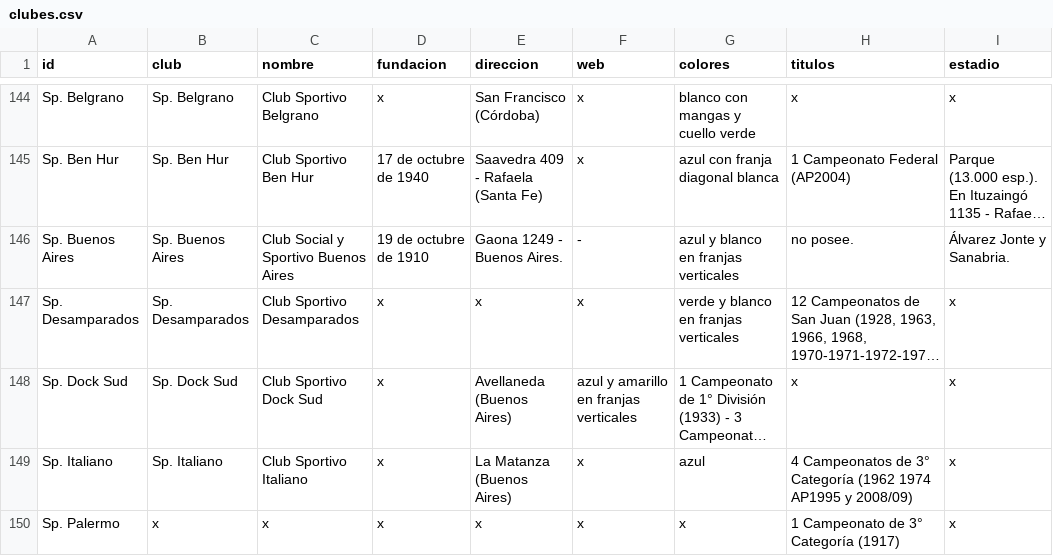
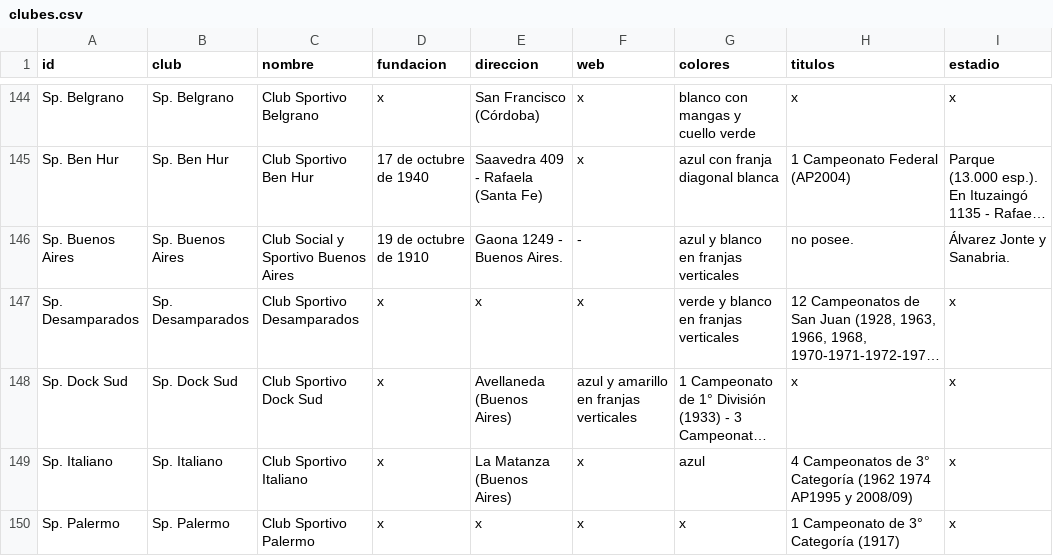
Before and after one commit to globopedia/Lubs, a CSV file: clubes.csv, drawn as a sheet; only a part is shown, gaps mark what is left out; long unchanged cells end in …; the diff covers the shown part only; the diff names each change by its address in the sheet, - before the commit and + after, or states it on an @@ line.

Commit message:
Update clubes.csv

```diff
--- a/clubes.csv
+++ b/clubes.csv
-B150 (club): x
+B150 (club): Sp. Palermo
-C150 (nombre): x
+C150 (nombre): Club Sportivo Palermo
```
Also changed, not shown: 8 edited cells elsewhere in this file.
